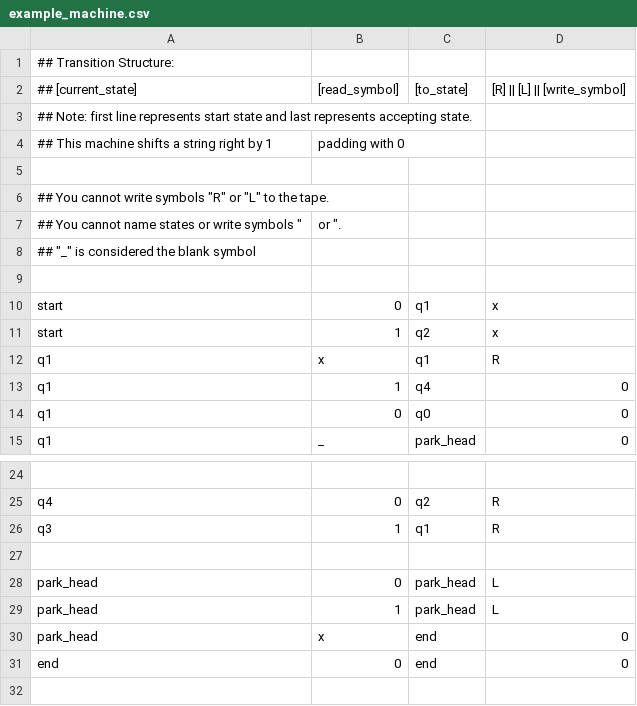
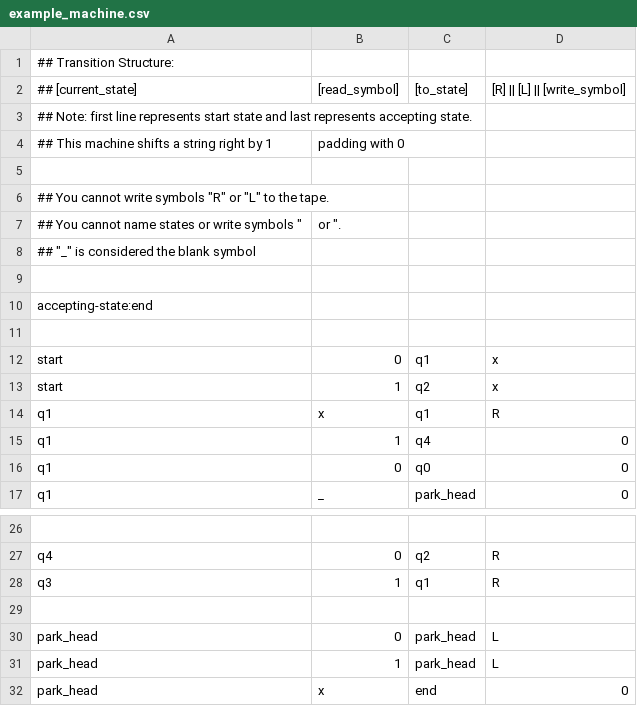
Before and after one commit to Matthew-j-Cook/turing-machine-simulator, a CSV file: example_machine.csv, drawn as a sheet; only a part is shown, gaps mark what is left out; removed rows and columns are numbered as before the commit, all else as after; the diff names each change by its address in the sheet, - before the commit and + after, or states it on an @@ line.

Commit message:
Much better way to add a start state to a CSV

```diff
--- a/example_machine.csv
+++ b/example_machine.csv
+row 10: accepting-state:end
+row 11: (empty)
-row 31: end | 0 | end | 0
```
Also changed, not shown: 3 other files.
